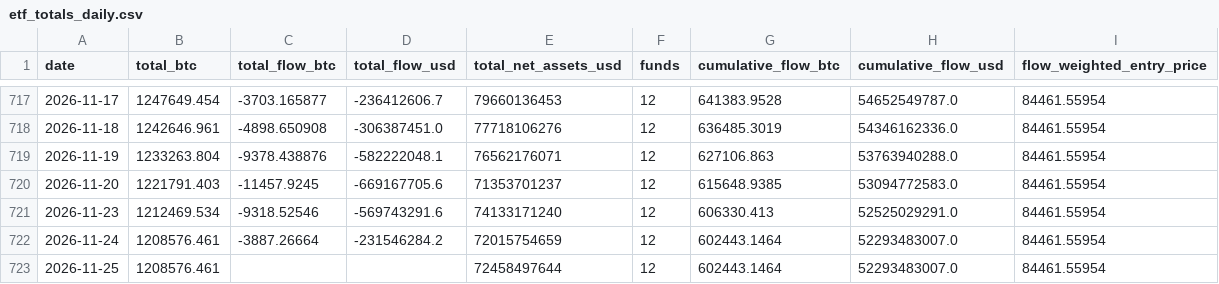
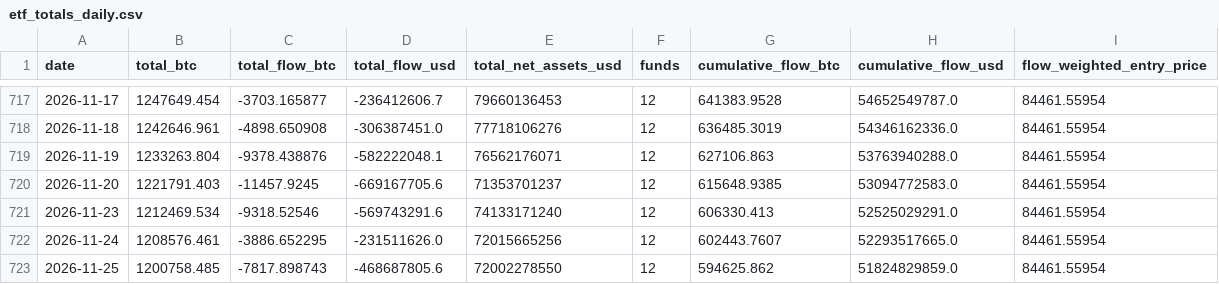
Before and after one commit to SecretSatoshis/Bitcoin-Investment-Strategy, a CSV file: data/research/etf_totals_daily.csv, drawn as a sheet; only a part is shown, gaps mark what is left out.

```diff
--- a/data/research/etf_totals_daily.csv
+++ b/data/research/etf_totals_daily.csv
@@ -721,3 +721,3 @@ date,total_btc,total_flow_btc,total_flow_usd,total_net_assets_usd,funds,cumulati
 2026-11-23,1212469.534,-9318.52546,-569743291.6,74133171240,12,606330.413,52525029291.0,84461.55954
-2026-11-24,1208576.461,-3887.26664,-231546284.2,72015754659,12,602443.1464,52293483007.0,84461.55954
-2026-11-25,1208576.461,,,72458497644,12,602443.1464,52293483007.0,84461.55954
+2026-11-24,1208576.461,-3886.652295,-231511626.0,72015665256,12,602443.7607,52293517665.0,84461.55954
+2026-11-25,1200758.485,-7817.898743,-468687805.6,72002278550,12,594625.862,51824829859.0,84461.55954
```
Also changed, not shown: data/processed/bitcoin_daily.csv, outputs/savings/latest/cohort_summary.csv, 13 other files.
